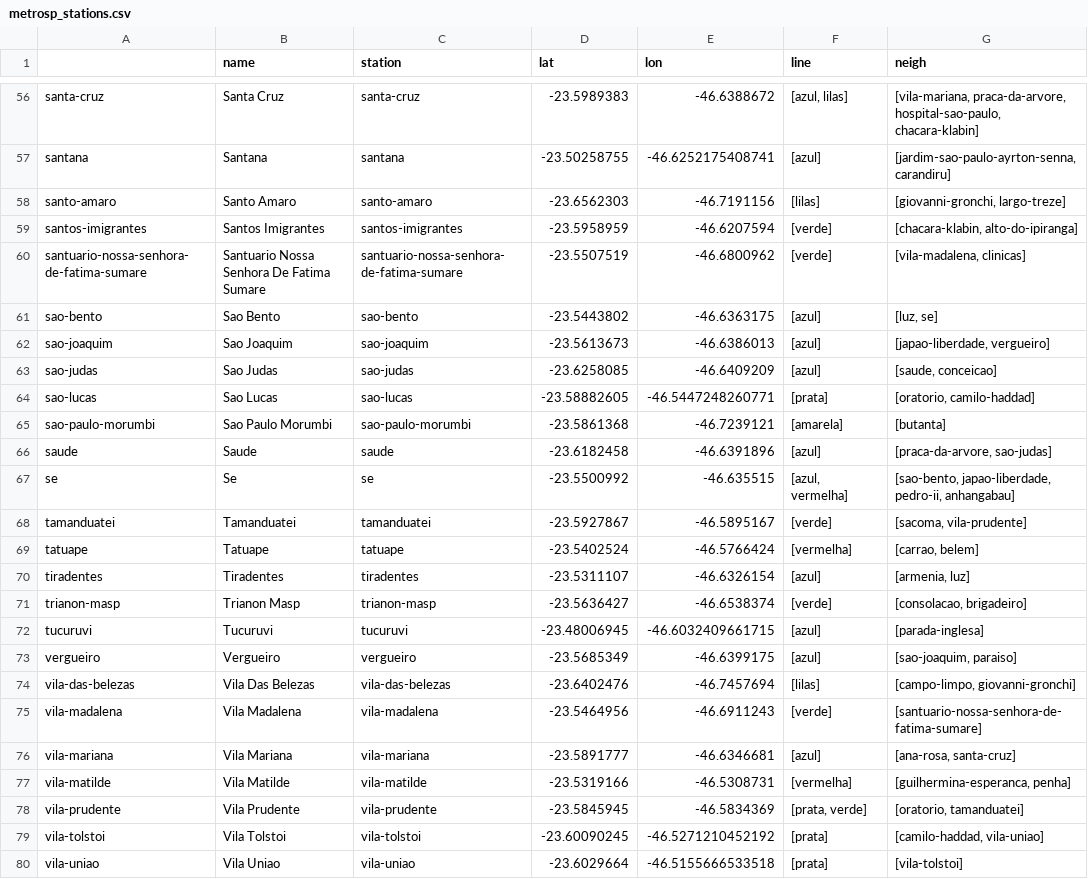
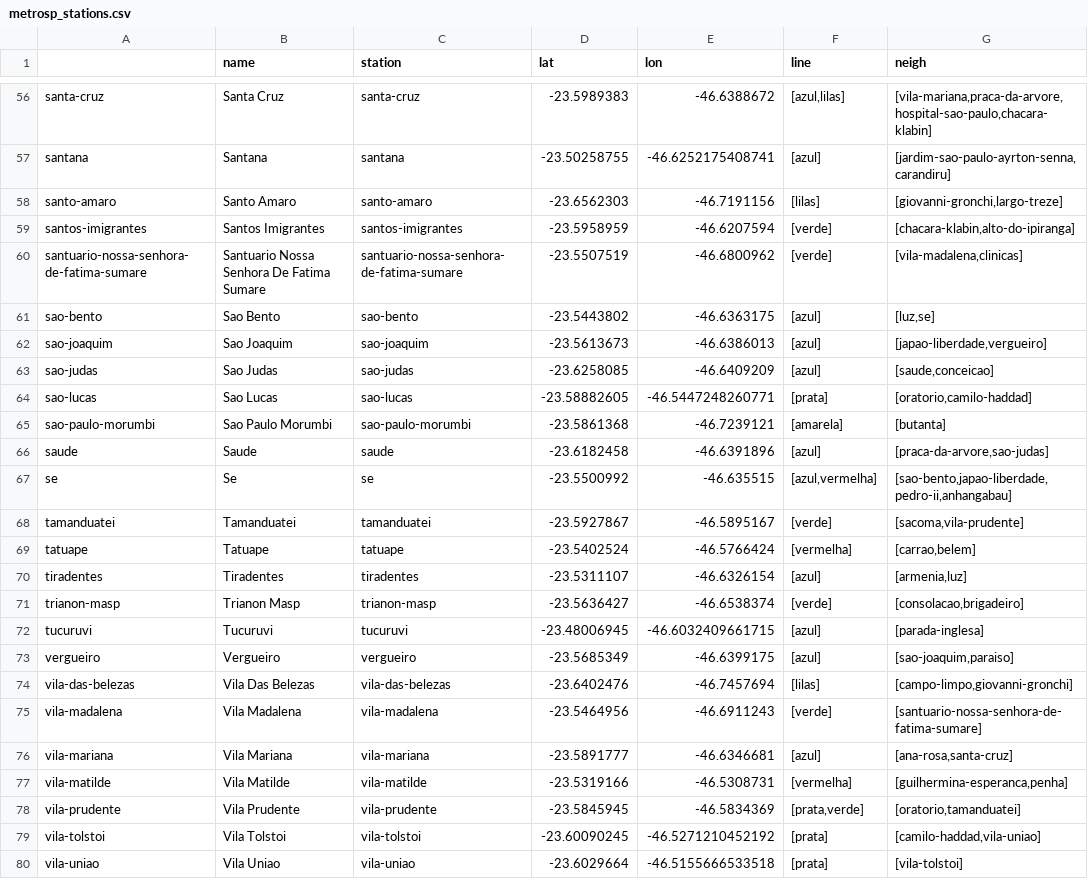
Before and after one commit to projeto-de-algoritmos/Lista1_GabrielaMoraes_LucasLermen, a CSV file: metrosp_stations.csv, drawn as a sheet; only a part is shown, gaps mark what is left out; the diff covers the shown part only; the diff names each change by its address in the sheet, - before the commit and + after, or states it on an @@ line.

```diff
--- a/metrosp_stations.csv
+++ b/metrosp_stations.csv
-F56 (line): [azul, lilas]
+F56 (line): [azul,lilas]
-G56 (neigh): [vila-mariana, praca-da-arvore, hospital-sao-paulo, chacara-klabin]
+G56 (neigh): [vila-mariana,praca-da-arvore,hospital-sao-paulo,chacara-klabin]
-G57 (neigh): [jardim-sao-paulo-ayrton-senna, carandiru]
+G57 (neigh): [jardim-sao-paulo-ayrton-senna,carandiru]
-G58 (neigh): [giovanni-gronchi, largo-treze]
+G58 (neigh): [giovanni-gronchi,largo-treze]
-G59 (neigh): [chacara-klabin, alto-do-ipiranga]
+G59 (neigh): [chacara-klabin,alto-do-ipiranga]
-G60 (neigh): [vila-madalena, clinicas]
+G60 (neigh): [vila-madalena,clinicas]
-G61 (neigh): [luz, se]
+G61 (neigh): [luz,se]
-G62 (neigh): [japao-liberdade, vergueiro]
+G62 (neigh): [japao-liberdade,vergueiro]
-G63 (neigh): [saude, conceicao]
+G63 (neigh): [saude,conceicao]
-G64 (neigh): [oratorio, camilo-haddad]
+G64 (neigh): [oratorio,camilo-haddad]
-G66 (neigh): [praca-da-arvore, sao-judas]
+G66 (neigh): [praca-da-arvore,sao-judas]
-F67 (line): [azul, vermelha]
+F67 (line): [azul,vermelha]
-G67 (neigh): [sao-bento, japao-liberdade, pedro-ii, anhangabau]
+G67 (neigh): [sao-bento,japao-liberdade,pedro-ii,anhangabau]
-G68 (neigh): [sacoma, vila-prudente]
+G68 (neigh): [sacoma,vila-prudente]
-G69 (neigh): [carrao, belem]
+G69 (neigh): [carrao,belem]
-G70 (neigh): [armenia, luz]
+G70 (neigh): [armenia,luz]
-G71 (neigh): [consolacao, brigadeiro]
+G71 (neigh): [consolacao,brigadeiro]
-G73 (neigh): [sao-joaquim, paraiso]
+G73 (neigh): [sao-joaquim,paraiso]
-G74 (neigh): [campo-limpo, giovanni-gronchi]
+G74 (neigh): [campo-limpo,giovanni-gronchi]
-G76 (neigh): [ana-rosa, santa-cruz]
+G76 (neigh): [ana-rosa,santa-cruz]
-G77 (neigh): [guilhermina-esperanca, penha]
+G77 (neigh): [guilhermina-esperanca,penha]
-F78 (line): [prata, verde]
+F78 (line): [prata,verde]
-G78 (neigh): [oratorio, tamanduatei]
+G78 (neigh): [oratorio,tamanduatei]
-G79 (neigh): [camilo-haddad, vila-uniao]
+G79 (neigh): [camilo-haddad,vila-uniao]
```
Also changed, not shown: 55 edited cells elsewhere in this file, 4 other files.
